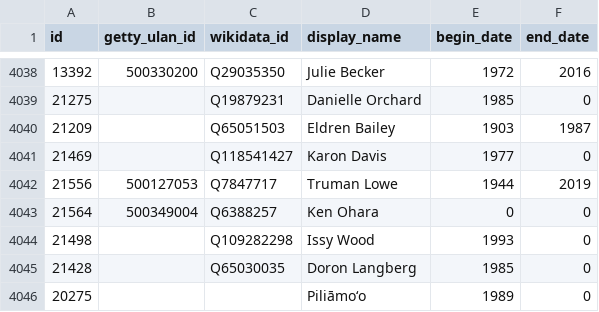
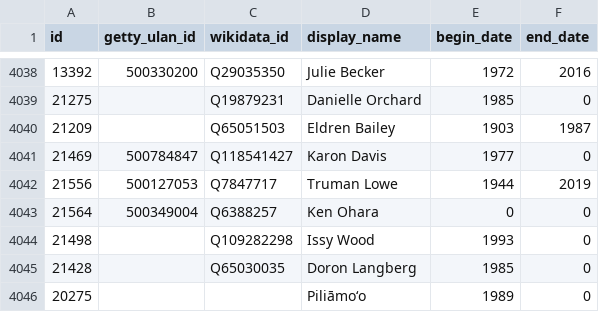
Before and after one commit to whitneymuseum/open-access, a CSV file: artists.csv, drawn as a sheet; only a part is shown, gaps mark what is left out.

Commit message:
Automated update

```diff
--- a/artists.csv
+++ b/artists.csv
@@ -4040,3 +4040,3 @@ id,getty_ulan_id,wikidata_id,display_name,begin_date,end_date
 21209,,Q65051503,Eldren Bailey,1903,1987
-21469,,Q118541427,Karon Davis,1977,0
+21469,500784847,Q118541427,Karon Davis,1977,0
 21556,500127053,Q7847717,Truman Lowe,1944,2019
```
